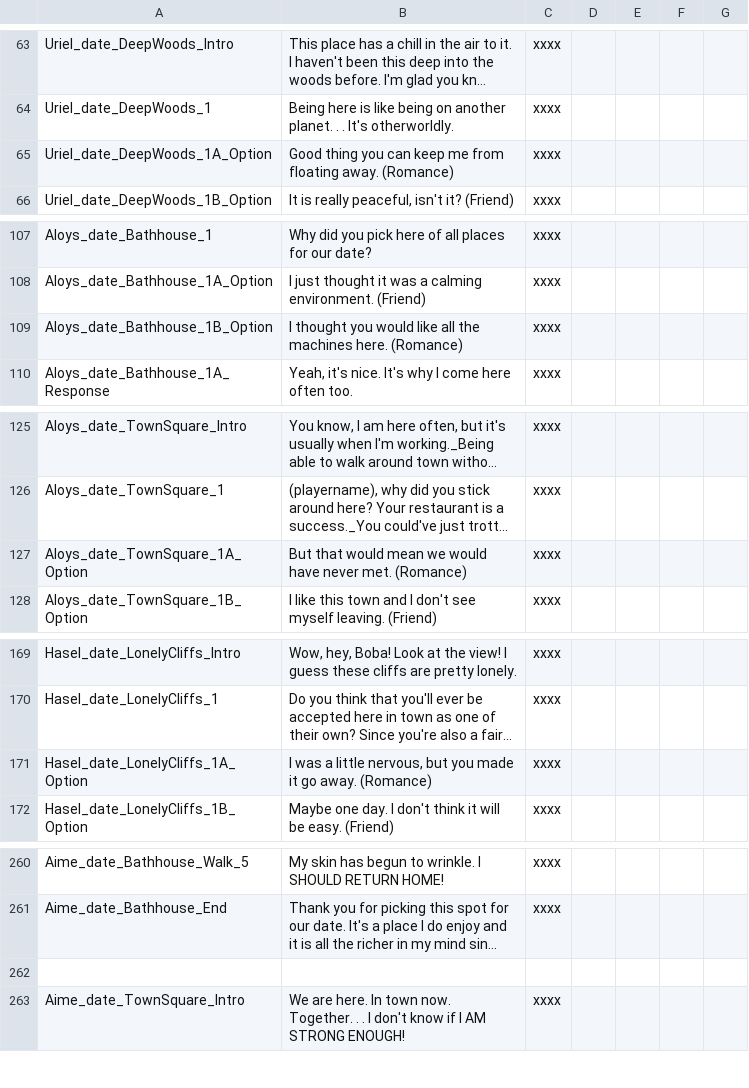
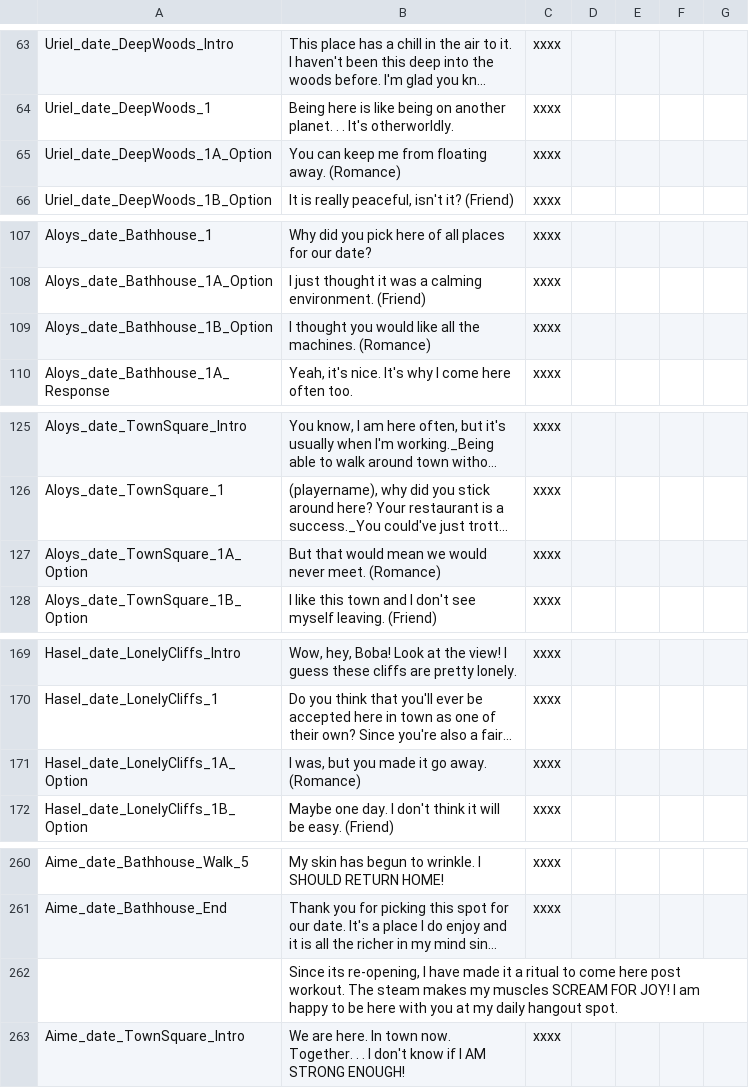
Before and after one commit to law4x/Chef_RPG_CN, a CSV file: History/romance localization.csv, drawn as a sheet; only a part is shown, gaps mark what is left out; long unchanged cells end in …; the diff covers the shown part only; the diff names each change by its address in the sheet, - before the commit and + after, or states it on an @@ line.

```diff
--- a/History/romance localization.csv
+++ b/History/romance localization.csv
-B65: Good thing you can keep…
+B65: You can keep…
-B109: …all the machines here. (Romance)
+B109: …all the machines. (Romance)
-B127: …we would have never met. (Romance)
+B127: …we would never meet. (Romance)
-B171: I was a little nervous, but you…
+B171: I was, but you…
-B262: (empty)
+B262: Since its re-opening, I have made it a ritual to come here post workout. The steam makes my muscles SCREAM FOR JOY! I am happy to be here with you at my daily hangout spot.
```
Also changed, not shown: 20 edited cells elsewhere in this file, History/item localization.csv, History/localization.csv, 1 other file.
